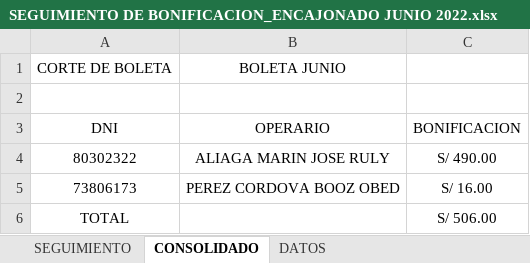
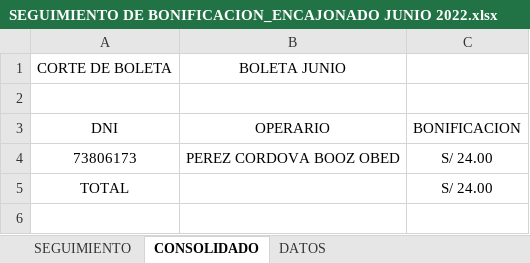
Before and after one commit to ChristopherPinedo/AKM-data, an Excel workbook: 1-CONTROL/3-BONIFICACIONES/SEGUIMIENTO DE BONIFICACION_ENCAJONADO JUNIO 2022.xlsx, sheet CONSOLIDADO, drawn as a sheet; values as stored, in another font and other column widths than the file's, no borders; removed rows and columns are numbered as before the commit, all else as after; the diff names each change by its address in the sheet, - before the commit and + after, or states it on an @@ line.

```diff
--- a/1-CONTROL/3-BONIFICACIONES/SEGUIMIENTO DE BONIFICACION_ENCAJONADO JUNIO 2022.xlsx (sheet CONSOLIDADO)
+++ b/1-CONTROL/3-BONIFICACIONES/SEGUIMIENTO DE BONIFICACION_ENCAJONADO JUNIO 2022.xlsx (sheet CONSOLIDADO)
-row 4: 80302322 | ALIAGA MARIN JOSE RULY | S/ 490.00
-C4: S/ 16.00
+C4: S/ 24.00
-C5: S/ 506.00
+C5: S/ 24.00
```
Also changed, not shown: sheet SEGUIMIENTO, 1-CONTROL/2-TAREO/TAREO-JUNIO.xlsx, 1-CONTROL/2-TAREO/TAREO-MAYO.xlsx.
